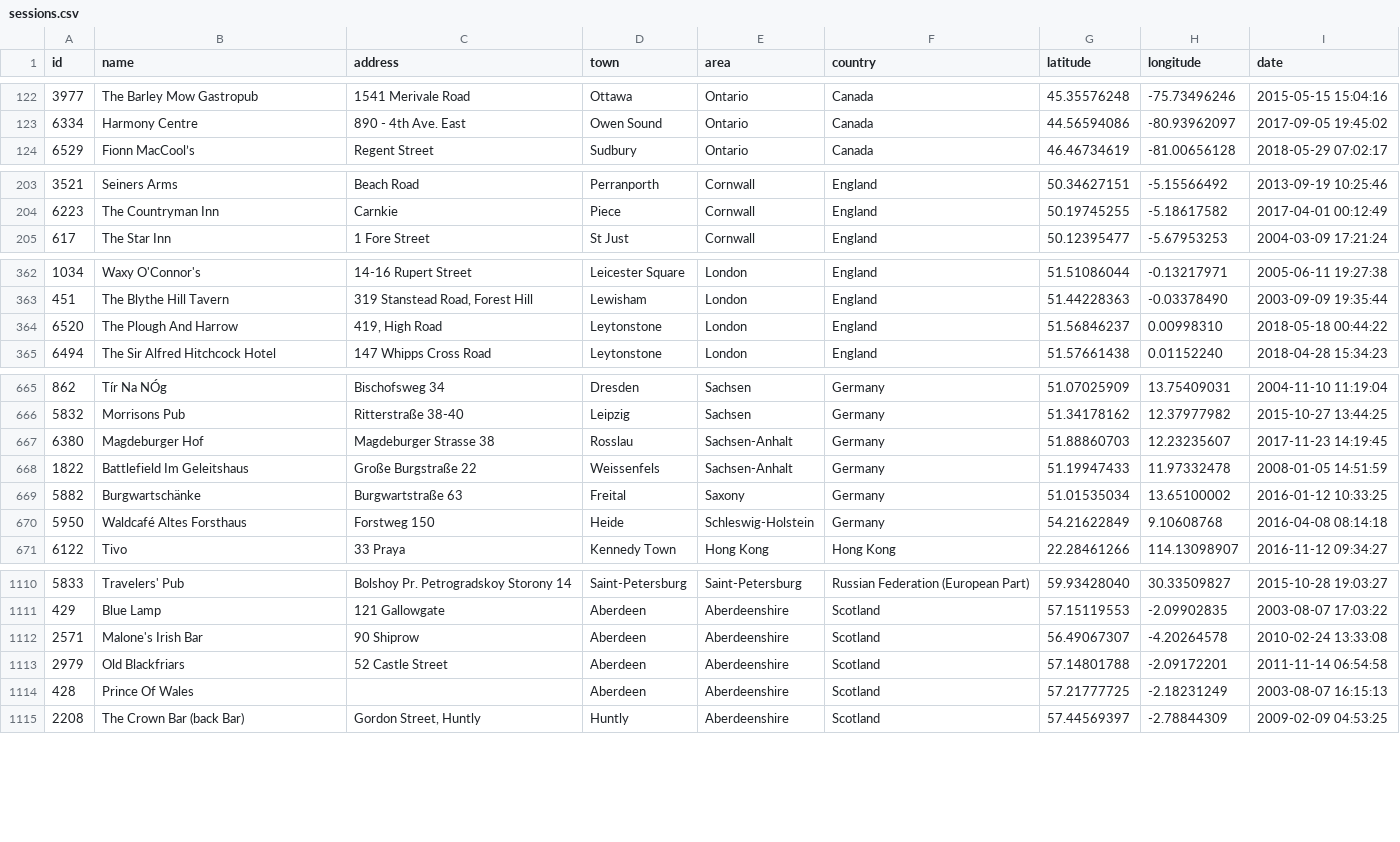
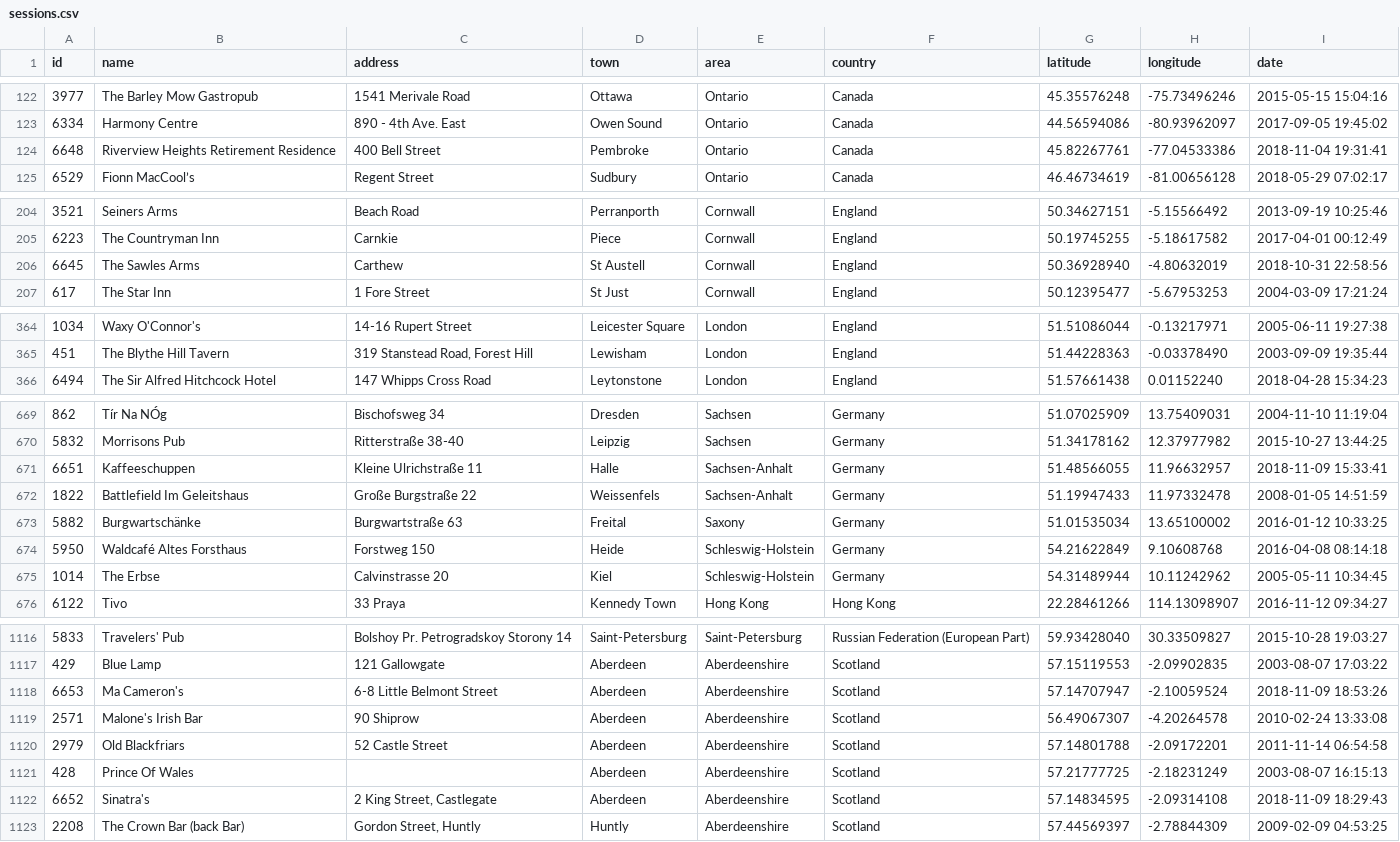
Before and after one commit to adactio/TheSession-data, a CSV file: csv/sessions.csv, drawn as a sheet; only a part is shown, gaps mark what is left out; the diff covers the shown part only.

```diff
--- a/csv/sessions.csv
+++ b/csv/sessions.csv
@@ -123,2 +123,3 @@
 6334,"Harmony Centre","890 - 4th Ave. East","Owen Sound","Ontario","Canada",44.56594086,-80.93962097,"2017-09-05 19:45:02"
+6648,"Riverview Heights Retirement Residence","400 Bell Street","Pembroke","Ontario","Canada",45.82267761,-77.04533386,"2018-11-04 19:31:41"
 6529,"Fionn MacCool’s","Regent Street","Sudbury","Ontario","Canada",46.46734619,-81.00656128,"2018-05-29 07:02:17"
@@ -204,2 +205,3 @@
 6223,"The Countryman Inn","Carnkie","Piece","Cornwall","England",50.19745255,-5.18617582,"2017-04-01 00:12:49"
+6645,"The Sawles Arms","Carthew ","St Austell ","Cornwall","England",50.36928940,-4.80632019,"2018-10-31 22:58:56"
 617,"The Star Inn","1 Fore Street","St Just","Cornwall","England",50.12395477,-5.67953253,"2004-03-09 17:21:24"
@@ -363,3 +365,2 @@
 451,"The Blythe Hill Tavern","319 Stanstead Road, Forest Hill","Lewisham","London","England",51.44228363,-0.03378490,"2003-09-09 19:35:44"
-6520,"The Plough And Harrow ","419, High Road ","Leytonstone","London","England",51.56846237,0.00998310,"2018-05-18 00:44:22"
 6494,"The Sir Alfred Hitchcock Hotel","147 Whipps Cross Road","Leytonstone","London","England",51.57661438,0.01152240,"2018-04-28 15:34:23"
@@ -666,3 +670,3 @@
 5832,"Morrisons Pub","Ritterstraße 38-40","Leipzig","Sachsen","Germany",51.34178162,12.37977982,"2015-10-27 13:44:25"
-6380,"Magdeburger Hof","Magdeburger Strasse 38","Rosslau","Sachsen-Anhalt","Germany",51.88860703,12.23235607,"2017-11-23 14:19:45"
+6651,"Kaffeeschuppen","Kleine Ulrichstraße 11","Halle","Sachsen-Anhalt","Germany",51.48566055,11.96632957,"2018-11-09 15:33:41"
 1822,"Battlefield Im Geleitshaus","Große Burgstraße 22","Weissenfels","Sachsen-Anhalt","Germany",51.19947433,11.97332478,"2008-01-05 14:51:59"
@@ -670,2 +674,3 @@
 5950,"Waldcafé Altes Forsthaus","Forstweg 150","Heide","Schleswig-Holstein","Germany",54.21622849,9.10608768,"2016-04-08 08:14:18"
+1014,"The Erbse","Calvinstrasse 20","Kiel","Schleswig-Holstein","Germany",54.31489944,10.11242962,"2005-05-11 10:34:45"
 6122,"Tivo","33 Praya","Kennedy Town","Hong Kong","Hong Kong",22.28461266,114.13098907,"2016-11-12 09:34:27"
@@ -1111,2 +1117,3 @@
 429,"Blue Lamp","121 Gallowgate","Aberdeen","Aberdeenshire","Scotland",57.15119553,-2.09902835,"2003-08-07 17:03:22"
+6653,"Ma Cameron's","6-8 Little Belmont Street","Aberdeen","Aberdeenshire","Scotland",57.14707947,-2.10059524,"2018-11-09 18:53:26"
 2571,"Malone's Irish Bar","90 Shiprow","Aberdeen","Aberdeenshire","Scotland",56.49067307,-4.20264578,"2010-02-24 13:33:08"
@@ -1114,2 +1121,3 @@
 428,"Prince Of Wales","","Aberdeen","Aberdeenshire","Scotland",57.21777725,-2.18231249,"2003-08-07 16:15:13"
+6652,"Sinatra's","2 King Street, Castlegate","Aberdeen","Aberdeenshire","Scotland",57.14834595,-2.09314108,"2018-11-09 18:29:43"
 2208,"The Crown Bar (back Bar)","Gordon Street, Huntly","Huntly","Aberdeenshire","Scotland",57.44569397,-2.78844309,"2009-02-09 04:53:25"
```
Also changed, not shown: 7 added rows, 1 removed row and 14 edited cells elsewhere in this file, csv/events.csv, 7 other files.
